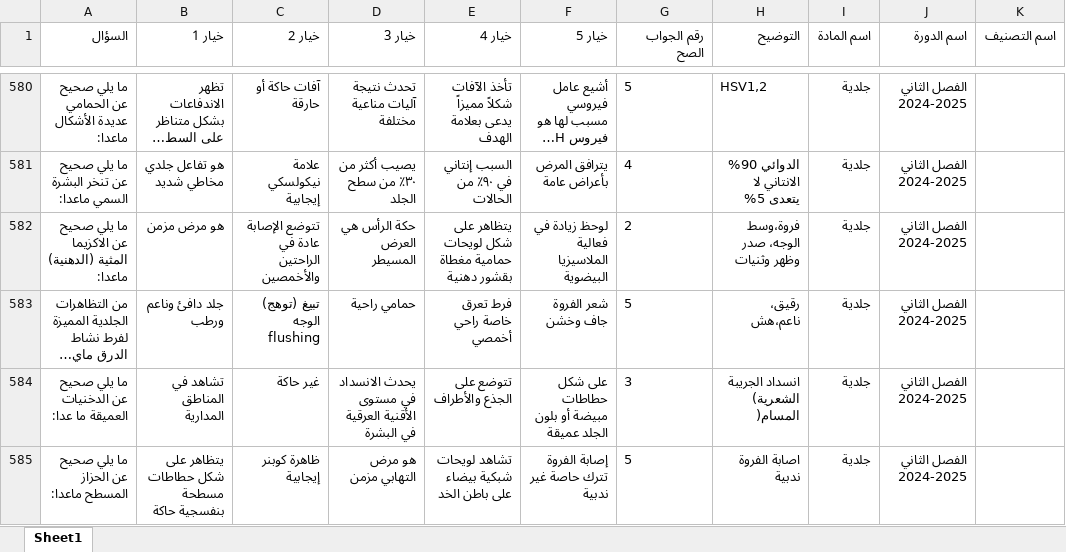
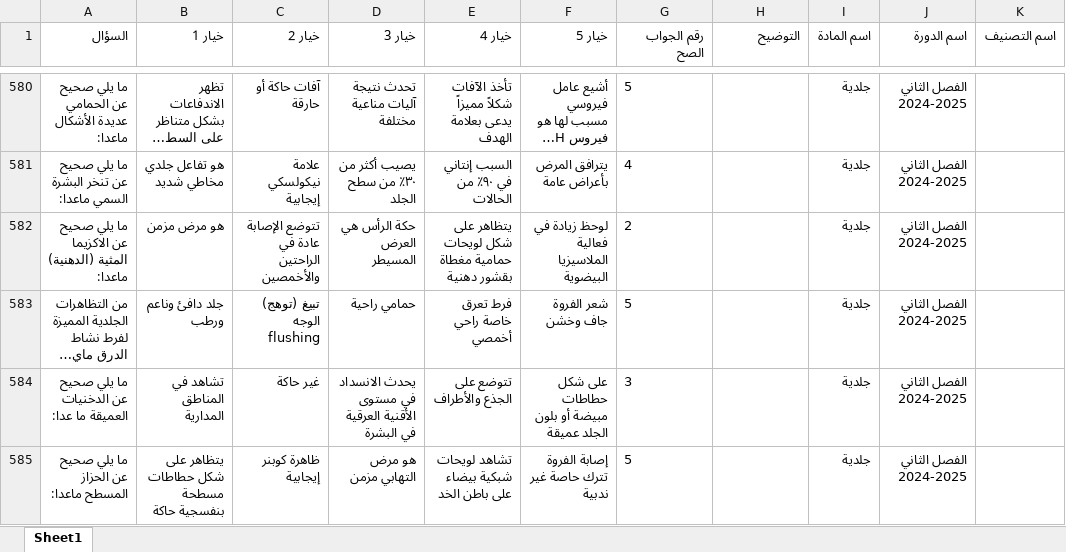
Before and after one commit to webdr-creator/Excel, an Excel workbook: MCQD.xlsx, sheet Sheet1, drawn as a sheet; only a part is shown, gaps mark what is left out; long unchanged cells end in …; values as stored, in another font and other column widths than the file's, no borders; ↵ is a line break in a cell; the diff covers the shown part only; the diff names each change by its address in the sheet, - before the commit and + after, or states it on an @@ line.

Commit message:
WAY Corrector - تحديث الملف: 9/30/2025, 3:03:23 AM

```diff
--- a/MCQD.xlsx (sheet Sheet1)
+++ b/MCQD.xlsx (sheet Sheet1)
-H580 (التوضيح): HSV1,2
+H580 (التوضيح): (empty)
-H581 (التوضيح): الدوائي 90% ↵ الانتاني لا يتعدى 5%
+H581 (التوضيح): (empty)
-H582 (التوضيح): فروة،وسط الوجه، صدر وظهر وثنيات
+H582 (التوضيح): (empty)
-H583 (التوضيح): رقيق، ناعم،هش
+H583 (التوضيح): (empty)
-H584 (التوضيح): انسداد الجريبة الشعرية) المسام(
+H584 (التوضيح): (empty)
-H585 (التوضيح): اصابة الفروة ندبية
+H585 (التوضيح): (empty)
```
Also changed, not shown: 68 edited cells elsewhere in this sheet.
